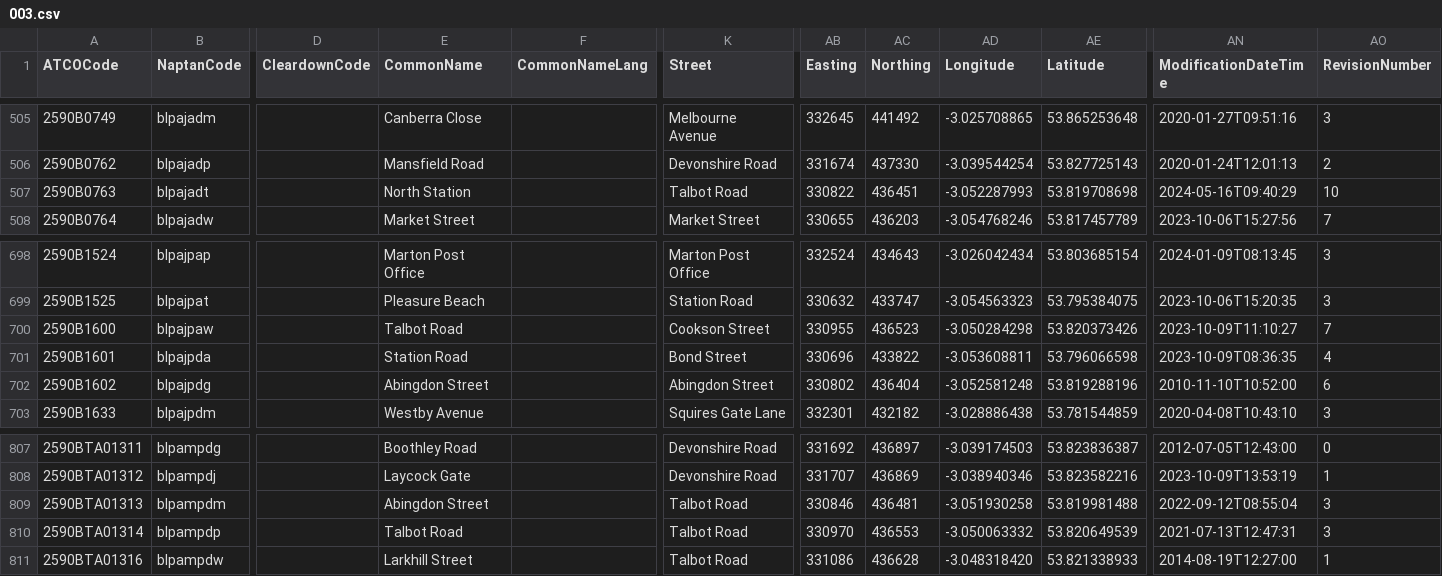
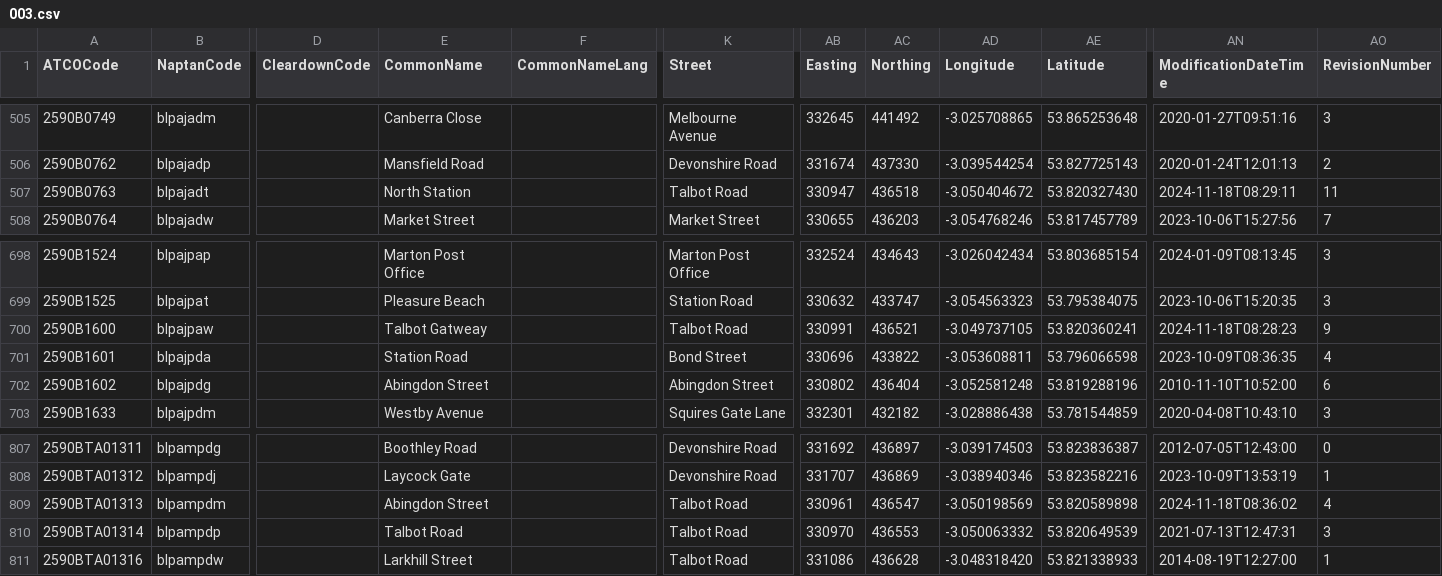
Before and after one commit to bustimes/scrapings, a CSV file: naptan/003.csv, drawn as a sheet; only a part is shown, gaps mark what is left out; the diff names each change by its address in the sheet, - before the commit and + after, or states it on an @@ line.

```diff
--- a/naptan/003.csv
+++ b/naptan/003.csv
-AB507 (Easting): 330822
+AB507 (Easting): 330947
-AC507 (Northing): 436451
+AC507 (Northing): 436518
-AD507 (Longitude): -3.052287993
+AD507 (Longitude): -3.050404672
-AE507 (Latitude): 53.819708698
+AE507 (Latitude): 53.820327430
-AN507 (ModificationDateTime): 2024-05-16T09:40:29
+AN507 (ModificationDateTime): 2024-11-18T08:29:11
-AO507 (RevisionNumber): 10
+AO507 (RevisionNumber): 11
-E700 (CommonName): Talbot Road
+E700 (CommonName): Talbot Gatweay
-K700 (Street): Cookson Street
+K700 (Street): Talbot Road
-AB700 (Easting): 330955
+AB700 (Easting): 330991
-AC700 (Northing): 436523
+AC700 (Northing): 436521
-AD700 (Longitude): -3.050284298
+AD700 (Longitude): -3.049737105
-AE700 (Latitude): 53.820373426
+AE700 (Latitude): 53.820360241
-AN700 (ModificationDateTime): 2023-10-09T11:10:27
+AN700 (ModificationDateTime): 2024-11-18T08:28:23
-AO700 (RevisionNumber): 7
+AO700 (RevisionNumber): 9
-AB809 (Easting): 330846
+AB809 (Easting): 330961
-AC809 (Northing): 436481
+AC809 (Northing): 436547
-AD809 (Longitude): -3.051930258
+AD809 (Longitude): -3.050198569
-AE809 (Latitude): 53.819981488
+AE809 (Latitude): 53.820589898
-AN809 (ModificationDateTime): 2022-09-12T08:55:04
+AN809 (ModificationDateTime): 2024-11-18T08:36:02
-AO809 (RevisionNumber): 3
+AO809 (RevisionNumber): 4
```
Also changed, not shown: naptan/002.csv, 3 other files.
